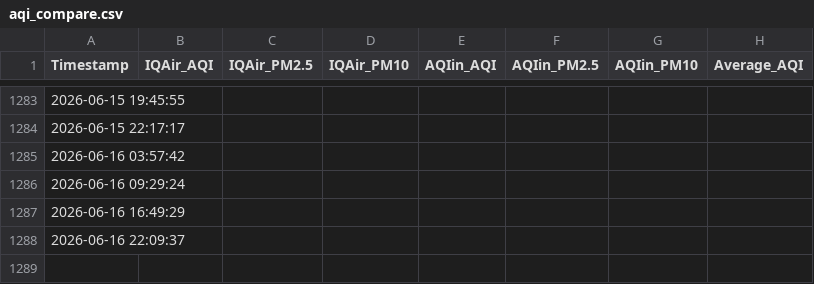
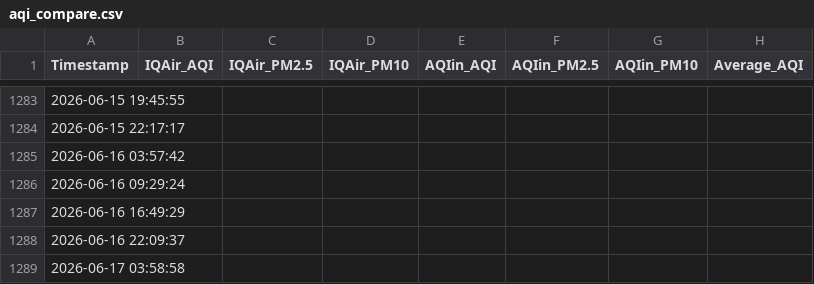
Before and after one commit to RaguramG24/aqi-monitor, a CSV file: aqi_compare.csv, drawn as a sheet; only a part is shown, gaps mark what is left out; the diff names each change by its address in the sheet, - before the commit and + after, or states it on an @@ line.

Commit message:
Update aqi_compare.csv — 27664778490

```diff
--- a/aqi_compare.csv
+++ b/aqi_compare.csv
+row 1289: 2026-06-17 03:58:58
```
